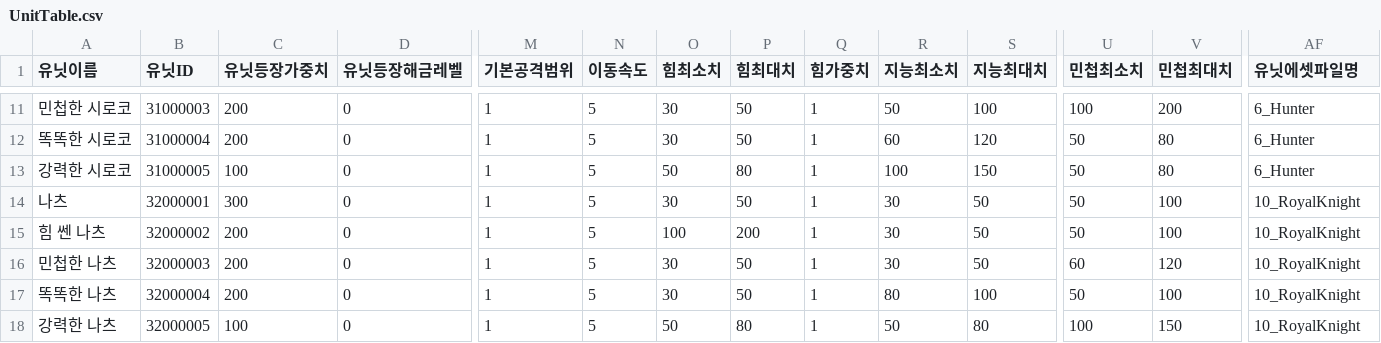
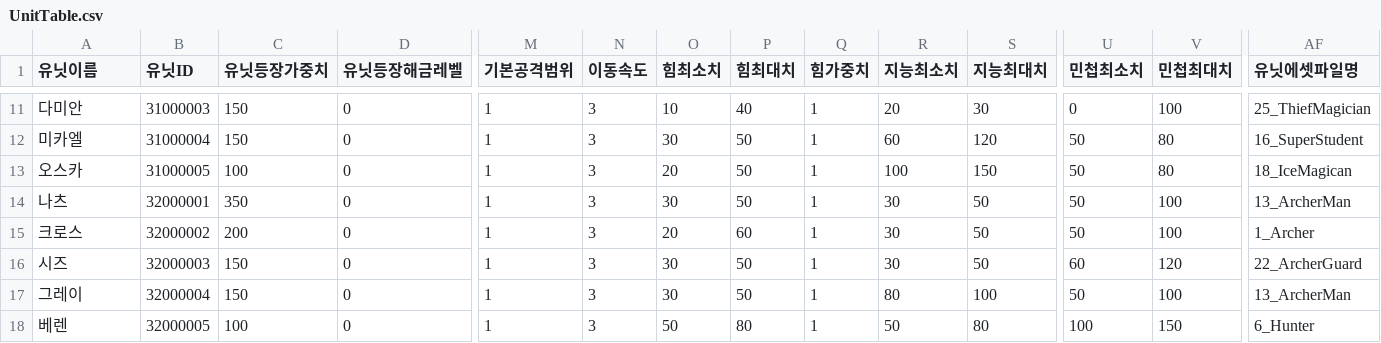
Before and after one commit to HAGU-G/Team-Lost-Vikings, a CSV file: Assets/DataTable/UnitTable.csv, drawn as a sheet; only a part is shown, gaps mark what is left out; the diff covers the shown part only; the diff names each change by its address in the sheet, - before the commit and + after, or states it on an @@ line.

Commit message:
프로토타입 unit CSV 업데이트 (캐릭터 이동속도 수정 / 유닛 세부 스텟 및 등장 가중치 조정)

```diff
--- a/Assets/DataTable/UnitTable.csv
+++ b/Assets/DataTable/UnitTable.csv
-A11 (유닛이름): 민첩한 시로코
+A11 (유닛이름): 다미안
-C11:C12 (유닛등장가중치): 200
+C11:C12 (유닛등장가중치): 150
-N11:N18 (이동속도): 5
+N11:N18 (이동속도): 3
-O11 (힘최소치): 30
+O11 (힘최소치): 10
-P11 (힘최대치): 50
+P11 (힘최대치): 40
-R11 (지능최소치): 50
+R11 (지능최소치): 20
-S11 (지능최대치): 100
+S11 (지능최대치): 30
-U11 (민첩최소치): 100
+U11 (민첩최소치): 0
-V11 (민첩최대치): 200
+V11 (민첩최대치): 100
-AF11 (유닛에셋파일명): 6_Hunter
+AF11 (유닛에셋파일명): 25_ThiefMagician
-A12 (유닛이름): 똑똑한 시로코
+A12 (유닛이름): 미카엘
-AF12 (유닛에셋파일명): 6_Hunter
+AF12 (유닛에셋파일명): 16_SuperStudent
-A13 (유닛이름): 강력한 시로코
+A13 (유닛이름): 오스카
-O13 (힘최소치): 50
+O13 (힘최소치): 20
-P13 (힘최대치): 80
+P13 (힘최대치): 50
-AF13 (유닛에셋파일명): 6_Hunter
+AF13 (유닛에셋파일명): 18_IceMagican
-C14 (유닛등장가중치): 300
+C14 (유닛등장가중치): 350
-AF14 (유닛에셋파일명): 10_RoyalKnight
+AF14 (유닛에셋파일명): 13_ArcherMan
-A15 (유닛이름): 힘 쎈 나츠
+A15 (유닛이름): 크로스
-O15 (힘최소치): 100
+O15 (힘최소치): 20
-P15 (힘최대치): 200
+P15 (힘최대치): 60
-AF15 (유닛에셋파일명): 10_RoyalKnight
+AF15 (유닛에셋파일명): 1_Archer
-A16 (유닛이름): 민첩한 나츠
+A16 (유닛이름): 시즈
-C16:C17 (유닛등장가중치): 200
+C16:C17 (유닛등장가중치): 150
-AF16 (유닛에셋파일명): 10_RoyalKnight
+AF16 (유닛에셋파일명): 22_ArcherGuard
-A17 (유닛이름): 똑똑한 나츠
+A17 (유닛이름): 그레이
-AF17 (유닛에셋파일명): 10_RoyalKnight
+AF17 (유닛에셋파일명): 13_ArcherMan
-A18 (유닛이름): 강력한 나츠
+A18 (유닛이름): 베렌
-AF18 (유닛에셋파일명): 10_RoyalKnight
+AF18 (유닛에셋파일명): 6_Hunter
```
Also changed, not shown: 34 edited cells elsewhere in this file, 1 other file.
